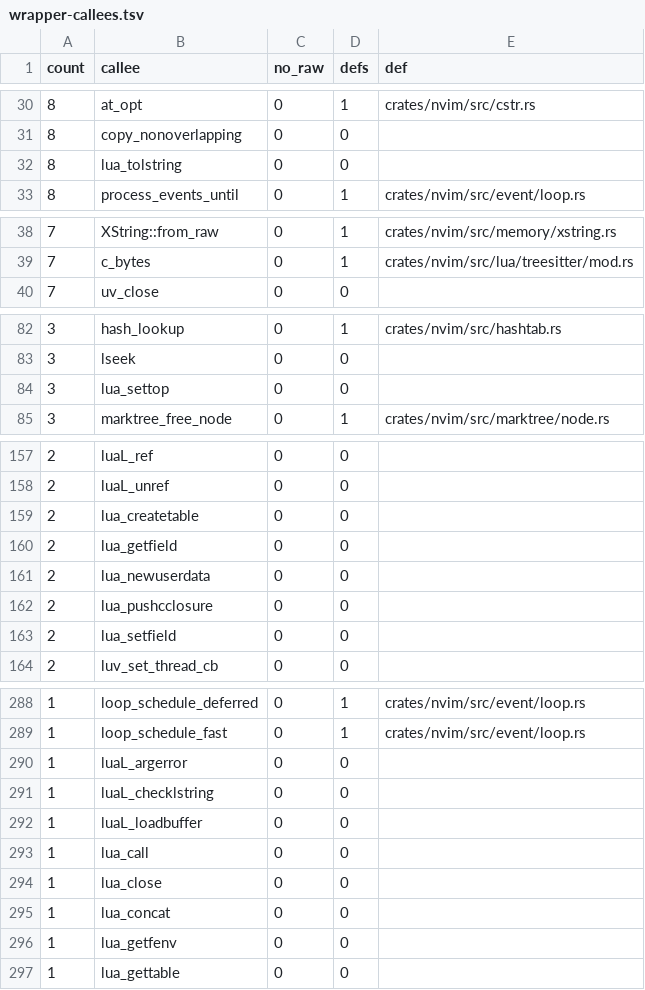
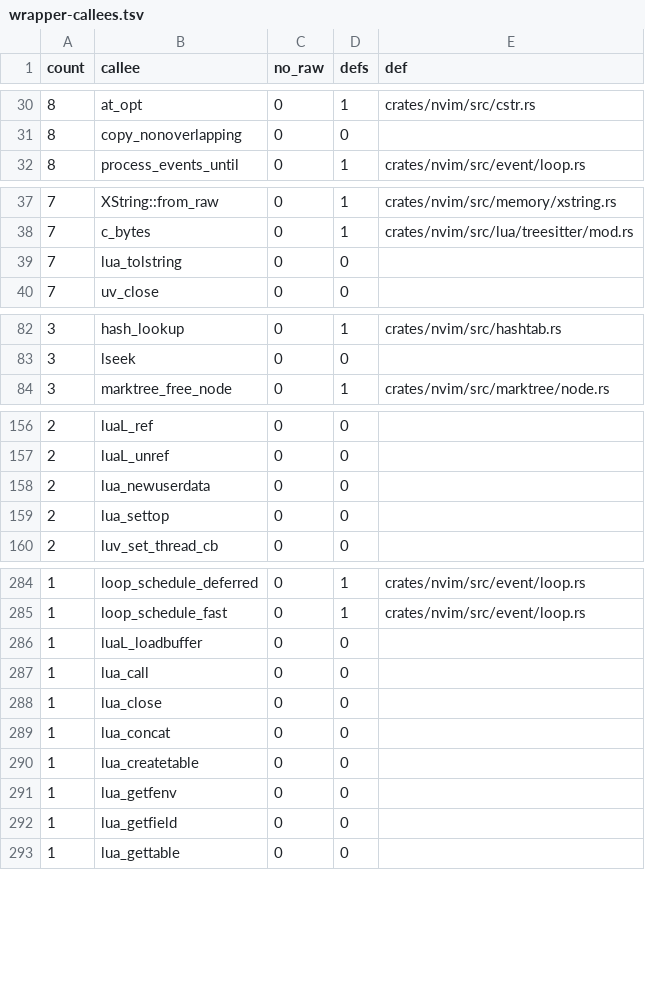
Before and after one commit to PsychoLlama/nvim.rs, a TSV file: metrics/wrapper-callees.tsv, drawn as a sheet; only a part is shown, gaps mark what is left out; the diff covers the shown part only.

```diff
--- a/metrics/wrapper-callees.tsv
+++ b/metrics/wrapper-callees.tsv
@@ -31,3 +31,2 @@ count	callee	no_raw	defs	def
 8	copy_nonoverlapping	0	0	
-8	lua_tolstring	0	0	
 8	process_events_until	0	1	crates/nvim/src/event/loop.rs
@@ -39,2 +38,3 @@ count	callee	no_raw	defs	def
 7	c_bytes	0	1	crates/nvim/src/lua/treesitter/mod.rs
+7	lua_tolstring	0	0	
 7	uv_close	0	0	
@@ -83,3 +83,2 @@ count	callee	no_raw	defs	def
 3	lseek	0	0	
-3	lua_settop	0	0	
 3	marktree_free_node	0	1	crates/nvim/src/marktree/node.rs
@@ -158,7 +157,4 @@ count	callee	no_raw	defs	def
 2	luaL_unref	0	0	
-2	lua_createtable	0	0	
-2	lua_getfield	0	0	
 2	lua_newuserdata	0	0	
-2	lua_pushcclosure	0	0	
-2	lua_setfield	0	0	
+2	lua_settop	0	0	
 2	luv_set_thread_cb	0	0	
@@ -289,4 +285,2 @@ count	callee	no_raw	defs	def
 1	loop_schedule_fast	0	1	crates/nvim/src/event/loop.rs
-1	luaL_argerror	0	0	
-1	luaL_checklstring	0	0	
 1	luaL_loadbuffer	0	0	
@@ -295,3 +289,5 @@ count	callee	no_raw	defs	def
 1	lua_concat	0	0	
+1	lua_createtable	0	0	
 1	lua_getfenv	0	0	
+1	lua_getfield	0	0	
 1	lua_gettable	0	0	
```
Also changed, not shown: 2 added rows elsewhere in this file, 9 other files.
